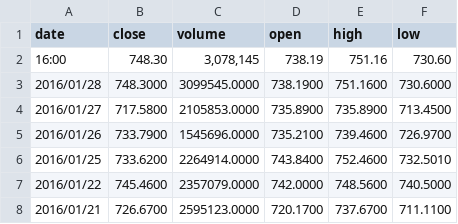
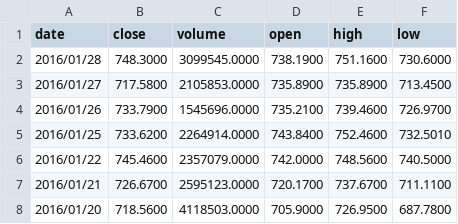
Before and after one commit to ShaoqinTang/csci5502, a CSV file: hw2/google.csv, drawn as a sheet; only a part is shown; the shorter side is filled out with more unchanged rows; the diff names each change by its address in the sheet, - before the commit and + after, or states it on an @@ line.

```diff
--- a/hw2/google.csv
+++ b/hw2/google.csv
-row 2: 16:00 | 748.30 | 3,078,145 | 738.19 | 751.16 | 730.60
```
Also changed, not shown: hw2/apple.csv, 2 other files.
